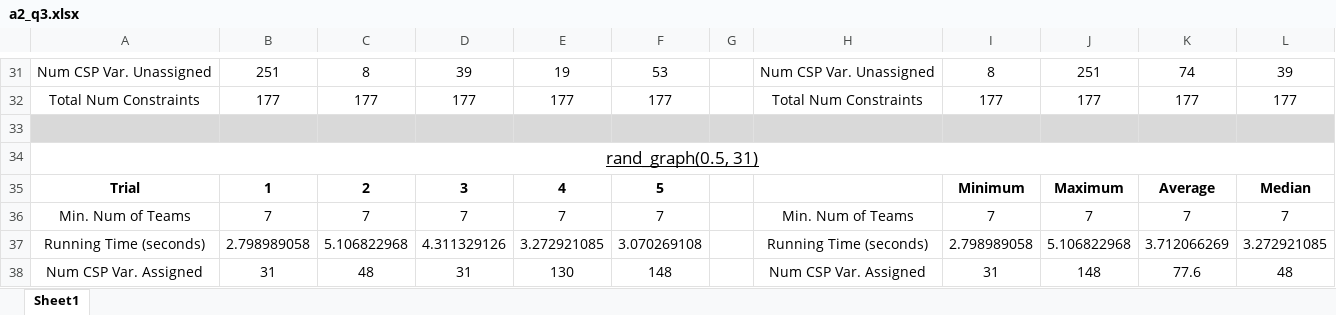
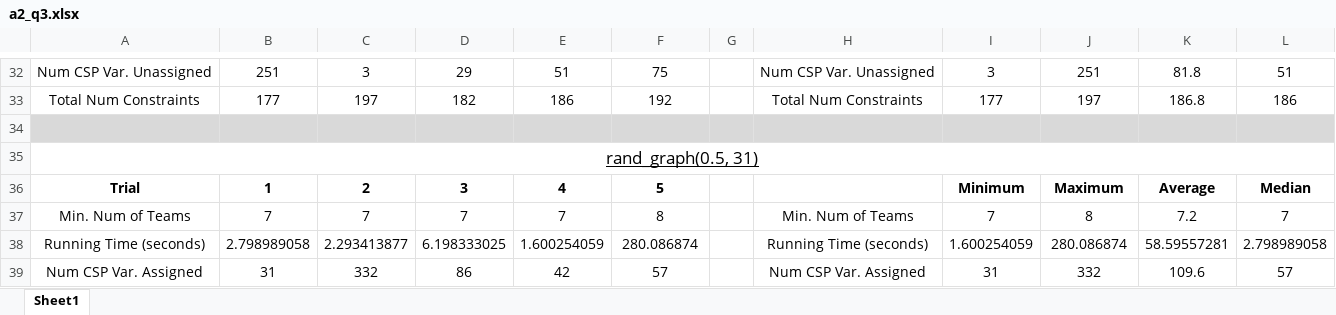
Before and after one commit to luicurtis/aima-python, an Excel workbook: a2_q3.xlsx, sheet Sheet1, drawn as a sheet; only a part is shown, gaps mark what is left out; values as stored, in another font and other column widths than the file's, no borders; charts and pictures not drawn; removed rows and columns are numbered as before the commit, all else as after; the diff covers the shown part only; the diff names each change by its address in the sheet, - before the commit and + after, or states it on an @@ line.

```diff
--- a/a2_q3.xlsx (sheet Sheet1)
+++ b/a2_q3.xlsx (sheet Sheet1)
-C32: 8
+C32: 3
-D32: 39
+D32: 29
-E32: 19
+E32: 51
-F32: 53
+F32: 75
-I32: 8
+I32: 3
-K32: 74
+K32: 81.8
-L32: 39
+L32: 51
-C33: 177
+C33: 197
-D33: 177
+D33: 182
-E33: 177
+E33: 186
-F33: 177
+F33: 192
-J33: 177
+J33: 197
-K33: 177
+K33: 186.8
-L33: 177
+L33: 186
-F37: 7
+F37: 8
-J37: 7
+J37: 8
-K37: 7
+K37: 7.2
-row 37: Running Time (seconds) | 2.798989058 | 5.106822968 | 4.311329126 | 3.272921085 | 3.070269108 |  | Running Time (seconds) | 2.798989058 | 5.106822968 | 3.712066269 | 3.272921085
+row 38: Running Time (seconds) | 2.798989058 | 2.293413877 | 6.198333025 | 1.600254059 | 280.086874 |  | Running Time (seconds) | 1.600254059 | 280.086874 | 58.59557281 | 2.798989058
-C39: 48
+C39: 332
-D39: 31
+D39: 86
-E39: 130
+E39: 42
-F39: 148
+F39: 57
-J39: 148
+J39: 332
-K39: 77.6
+K39: 109.6
-L39: 48
+L39: 57
```
Also changed, not shown: 10 added rows, 9 removed rows and 76 edited cells elsewhere in this sheet, formulas that keep their value, charts or pictures, 5 other files.
